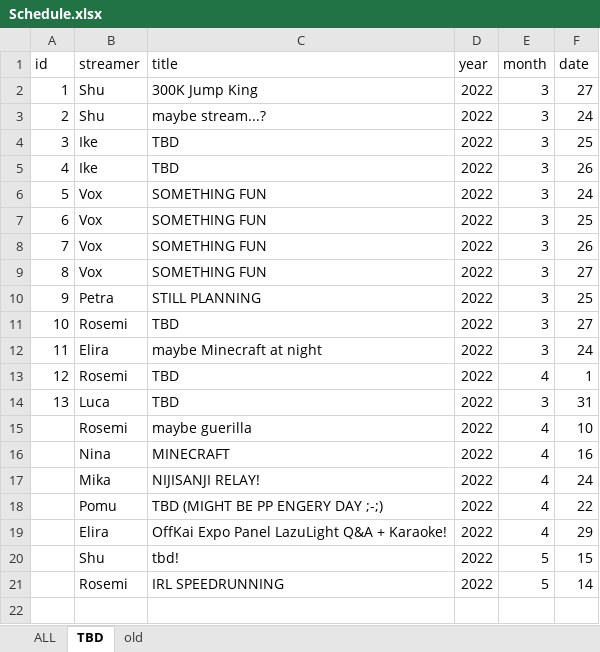
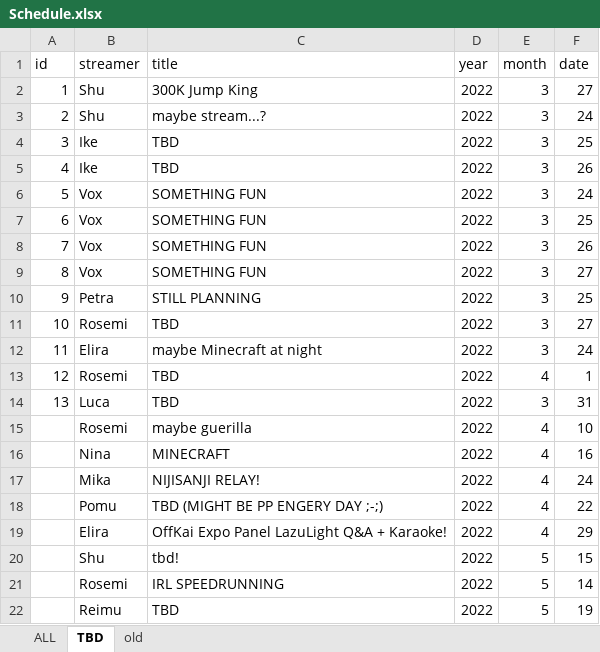
Before and after one commit to v4724/nijisanji-schedule, an Excel workbook: docs/assets/docs/Schedule.xlsx, sheet TBD, drawn as a sheet; values as stored, in another font and other column widths than the file's, no borders; charts and pictures not drawn; the diff names each change by its address in the sheet, - before the commit and + after, or states it on an @@ line.

```diff
--- a/docs/assets/docs/Schedule.xlsx (sheet TBD)
+++ b/docs/assets/docs/Schedule.xlsx (sheet TBD)
+row 22:  | Reimu | TBD | 2022 | 5 | 19
```
Also changed, not shown: sheet ALL, hidden cells, src/assets/docs/Schedule.xlsx, 8 other files.
